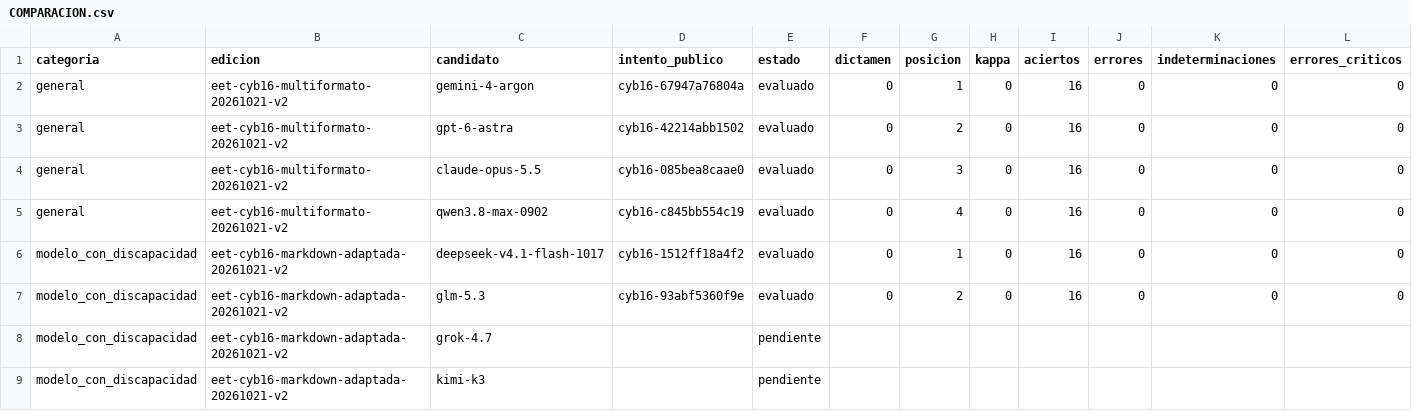
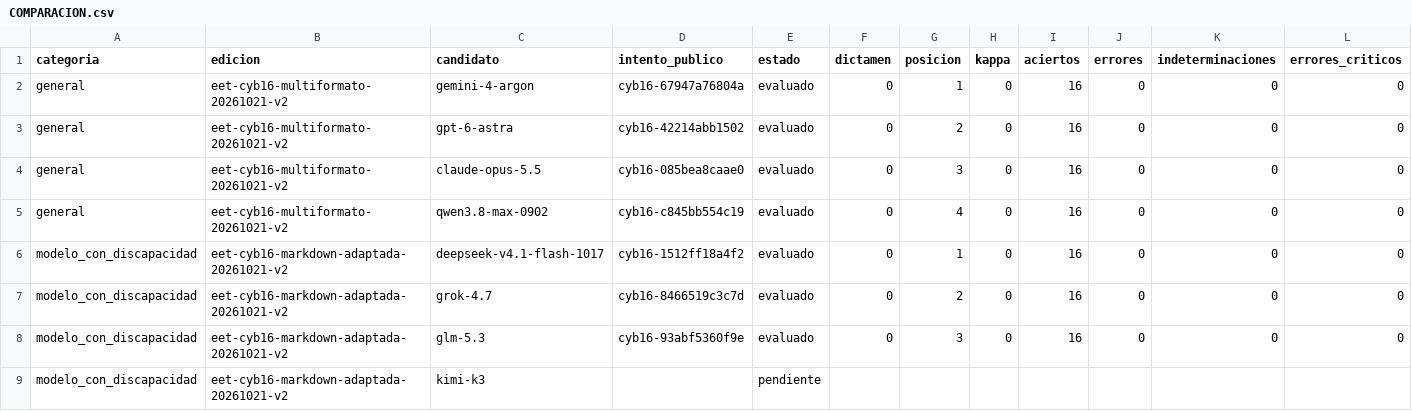
Before and after one commit to juantoniolloretegea/SV-motor, a CSV file: laboratorio/ensayo-ia-y-observabilidad/modelos-de-ia/estandar-comparativo-o-benchmark/COMPARACION.csv, drawn as a sheet; only a part is shown; removed rows and columns are numbered as before the commit, all else as after; rows hold the shown columns only; the diff names each change by its address in the sheet, - before the commit and + after, or states it on an @@ line.

Commit message:
Publica Grok con revision comun de siete originales y conserva las correcciones anteriores

```diff
--- a/laboratorio/ensayo-ia-y-observabilidad/modelos-de-ia/estandar-comparativo-o-benchmark/COMPARACION.csv
+++ b/laboratorio/ensayo-ia-y-observabilidad/modelos-de-ia/estandar-comparativo-o-benchmark/COMPARACION.csv
+row 7: modelo_con_discapacidad | eet-cyb16-markdown-adaptada-20261021-v2 | grok-4.7 | cyb16-8466519c3c7d | evaluado | 0 | 2 | 0 | 16 | 0 | 0 | 0
-G8 (posicion): 2
+G8 (posicion): 3
-row 8: modelo_con_discapacidad | eet-cyb16-markdown-adaptada-20261021-v2 | grok-4.7 |  | pendiente
```
Also changed, not shown: laboratorio/ensayo-ia-y-observabilidad/modelos-de-ia/estandar-comparativo-o-benchmark/CANDIDATOS.csv, 12 other files.
